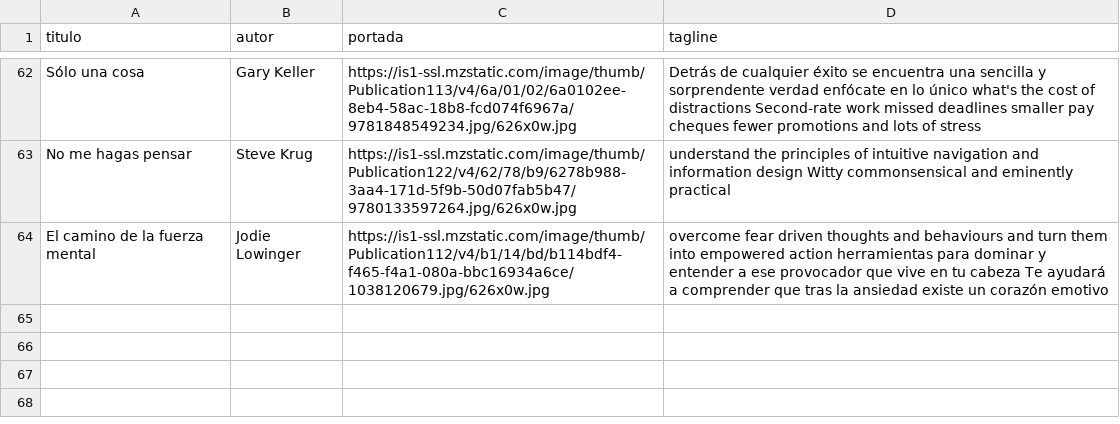
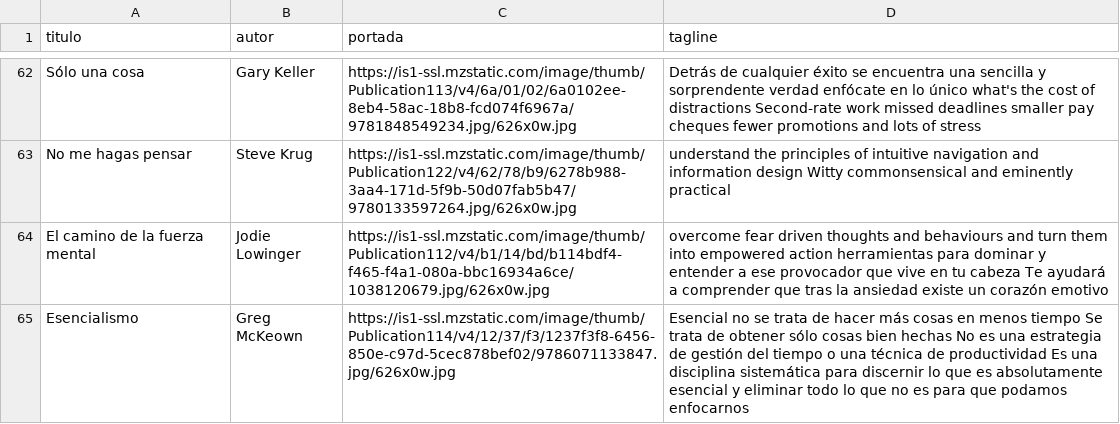
Before and after one commit to badirnakid/triggui-content, a CSV file: data/libros_master.csv, drawn as a sheet; only a part is shown, gaps mark what is left out.

Commit message:
Update libros_master.csv

```diff
--- a/data/libros_master.csv
+++ b/data/libros_master.csv
@@ -64 +64,2 @@ No me hagas pensar,Steve Krug,https://is1-ssl.mzstatic.com/image/thumb/Publicati
 El camino de la fuerza mental,Jodie Lowinger,https://is1-ssl.mzstatic.com/image/thumb/Publication112/v4/b1/14/bd/b114bdf4-f465-f4a1-080a-bbc16934a6ce/1038120679.jpg/626x0w.jpg,overcome fear driven thoughts and behaviours and turn them into empowered action herramientas para dominar y entender a ese provocador que vive en tu cabeza Te ayudará a comprender que tras la ansiedad existe un corazón emotivo
+Esencialismo,Greg McKeown,https://is1-ssl.mzstatic.com/image/thumb/Publication114/v4/12/37/f3/1237f3f8-6456-850e-c97d-5cec878bef02/9786071133847.jpg/626x0w.jpg,Esencial no se trata de hacer más cosas en menos tiempo Se trata de obtener sólo cosas bien hechas No es una estrategia de gestión del tiempo o una técnica de productividad Es una disciplina sistemática para discernir lo que es absolutamente esencial y eliminar todo lo que no es para que podamos enfocarnos
```
